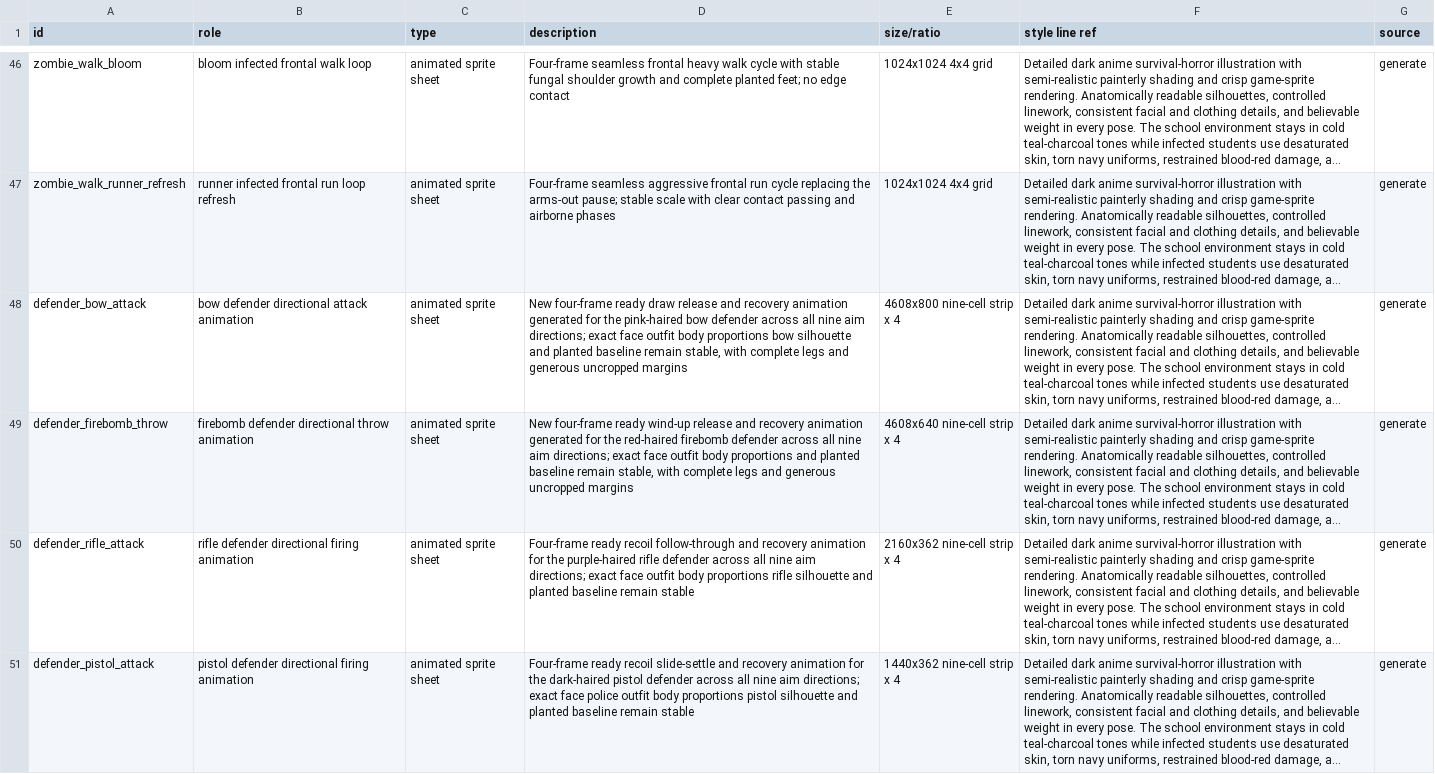
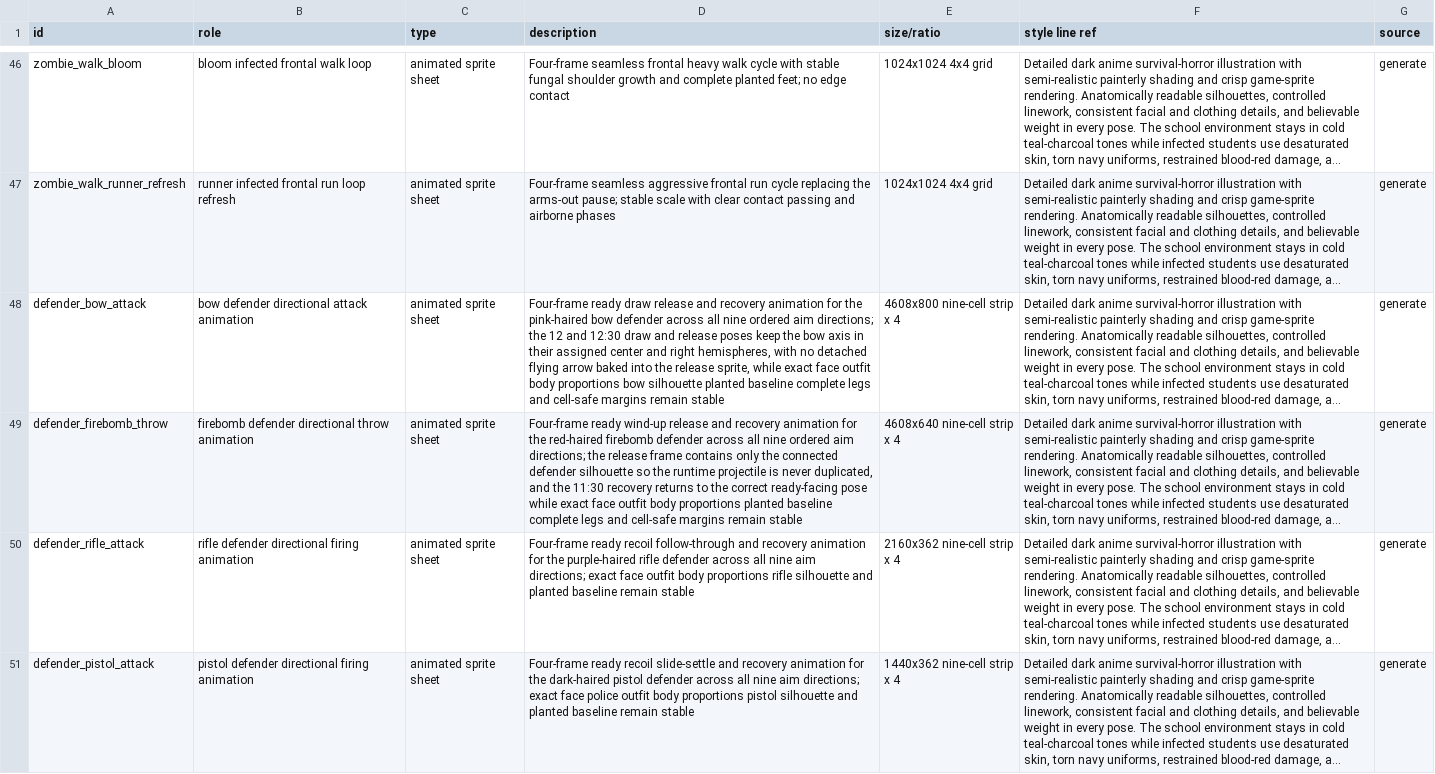
Before and after one commit to JangHyunGyu/archerlab-games, a CSV file: school-zombie-defense/design/assets.csv, drawn as a sheet; only a part is shown, gaps mark what is left out; long unchanged cells end in …; the diff covers the shown part only; the diff names each change by its address in the sheet, - before the commit and + after, or states it on an @@ line.

Commit message:
Correct defender attack directions

```diff
--- a/school-zombie-defense/design/assets.csv
+++ b/school-zombie-defense/design/assets.csv
-D48 (description): New four-frame ready draw release and recovery animation generated for the pink-haired bow defender across all nine aim directions; exact face outfit body proportions bow silhouette and planted baseline remain stable, with complete legs and generous uncropped margins
+D48 (description): Four-frame ready draw release and recovery animation for the pink-haired bow defender across all nine ordered aim directions; the 12 and 12:30 draw and release poses keep the bow axis in their assigned center and right hemispheres, with no detached flying arrow baked into the release sprite, while exact face outfit body proportions bow silhouette planted baseline complete legs and cell-safe margins remain stable
-D49 (description): New four-frame ready wind-up release and recovery animation generated for the red-haired firebomb defender across all nine aim directions; exact face outfit body proportions and planted baseline remain stable, with complete legs and generous uncropped margins
+D49 (description): Four-frame ready wind-up release and recovery animation for the red-haired firebomb defender across all nine ordered aim directions; the release frame contains only the connected defender silhouette so the runtime projectile is never duplicated, and the 11:30 recovery returns to the correct ready-facing pose while exact face outfit body proportions planted baseline complete legs and cell-safe margins remain stable
```
Also changed, not shown: 2 edited cells elsewhere in this file, 16 other files.
